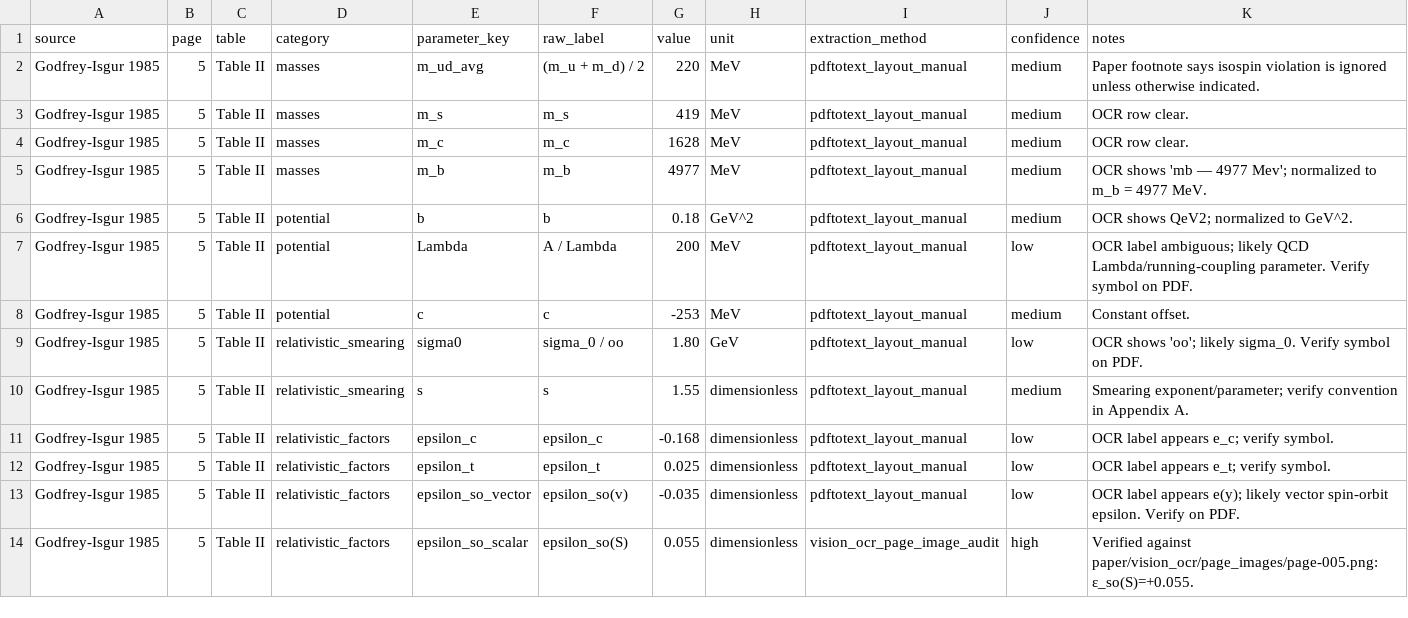
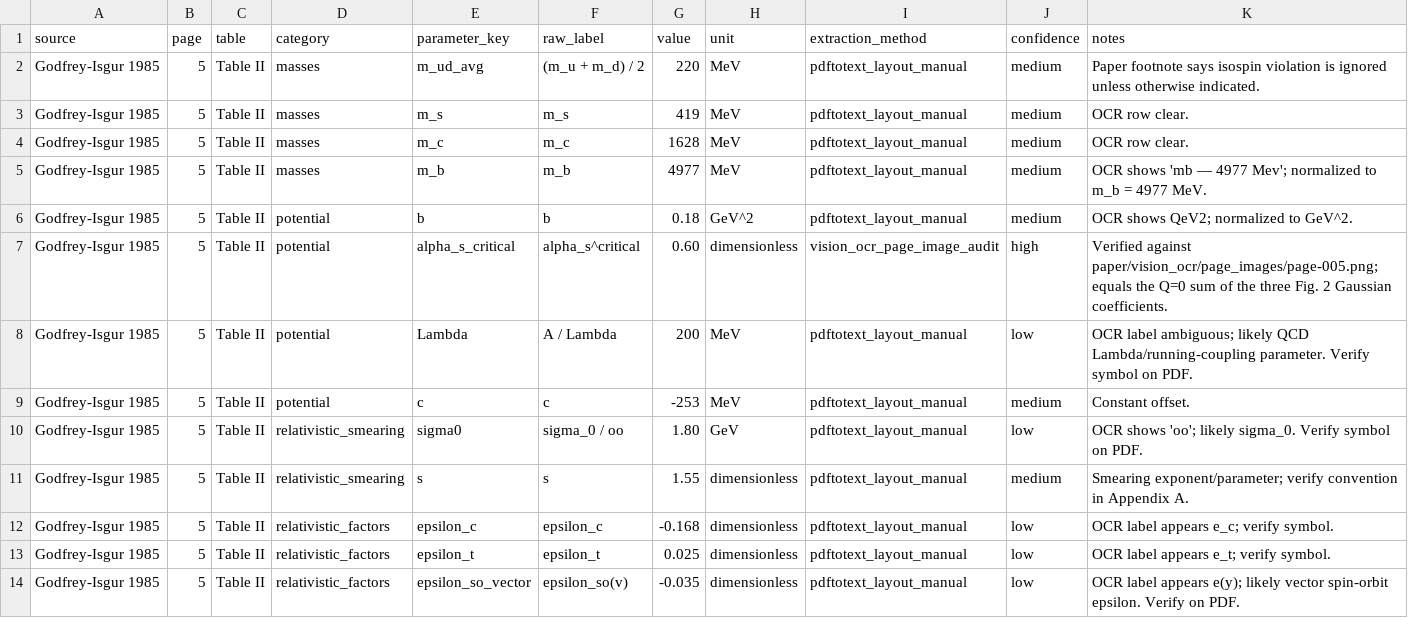
Before and after one commit to mmikhasenko/GIModel.jl, a CSV file: GIPaper/data/raw/digitized_tables/table_ii_parameters/table_ii_parameters.csv, drawn as a sheet; only a part is shown; the shorter side is filled out with more unchanged rows.

```diff
--- a/GIPaper/data/raw/digitized_tables/table_ii_parameters/table_ii_parameters.csv
+++ b/GIPaper/data/raw/digitized_tables/table_ii_parameters/table_ii_parameters.csv
@@ -6,2 +6,3 @@ Godfrey-Isgur 1985,5,Table II,masses,m_b,"m_b",4977,MeV,pdftotext_layout_manual,
 Godfrey-Isgur 1985,5,Table II,potential,b,"b",0.18,GeV^2,pdftotext_layout_manual,medium,"OCR shows QeV2; normalized to GeV^2."
+Godfrey-Isgur 1985,5,Table II,potential,alpha_s_critical,"alpha_s^critical",0.60,dimensionless,vision_ocr_page_image_audit,high,"Verified against paper/vision_ocr/page_images/page-005.png; equals the Q=0 sum of the three Fig. 2 Gaussian coefficients."
 Godfrey-Isgur 1985,5,Table II,potential,Lambda,"A / Lambda",200,MeV,pdftotext_layout_manual,low,"OCR label ambiguous; likely QCD Lambda/running-coupling parameter. Verify symbol on PDF."
```
Also changed, not shown: GIPaper/docs/residual_reports/table_vi_photon_decays.csv, 32 other files.
